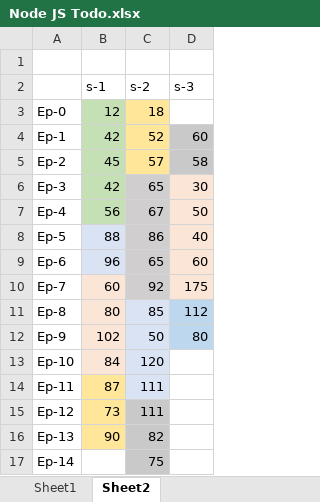
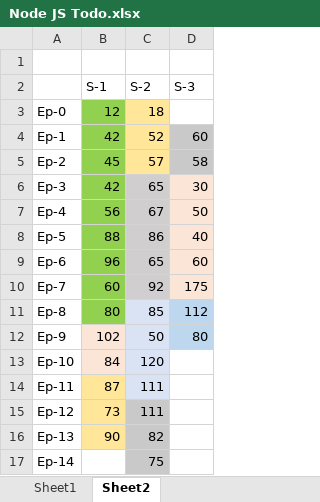
Before and after one commit to MohammedAnasuddin/Anas-WebDev-Mastery, an Excel workbook: NodeJS/Notes/Node JS Todo.xlsx, sheet Sheet2, drawn as a sheet; values as stored, in another font and other column widths than the file's, no borders; removed rows and columns are numbered as before the commit, all else as after; the diff names each change by its address in the sheet, - before the commit and + after, or states it on an @@ line.

Commit message:
Explored libuv and V8 Engine
- Working of async tasks in NodeJS using libuv
- Working of V8 Engine
- Working of Event Loop and it phases

```diff
--- a/NodeJS/Notes/Node JS Todo.xlsx (sheet Sheet2)
+++ b/NodeJS/Notes/Node JS Todo.xlsx (sheet Sheet2)
-row 2:  | s-1 | s-2 | s-3
+row 2:  | S-1 | S-2 | S-3
-B3:B7 fill: #C5E0B4
+B3:B7 fill: #92D050
-B8:B9 fill: #DAE3F3
+B8:B9 fill: #92D050
-B10:B11 fill: #FBE5D6
+B10:B11 fill: #92D050
```
Also changed, not shown: sheet Sheet1, 13 other files.
